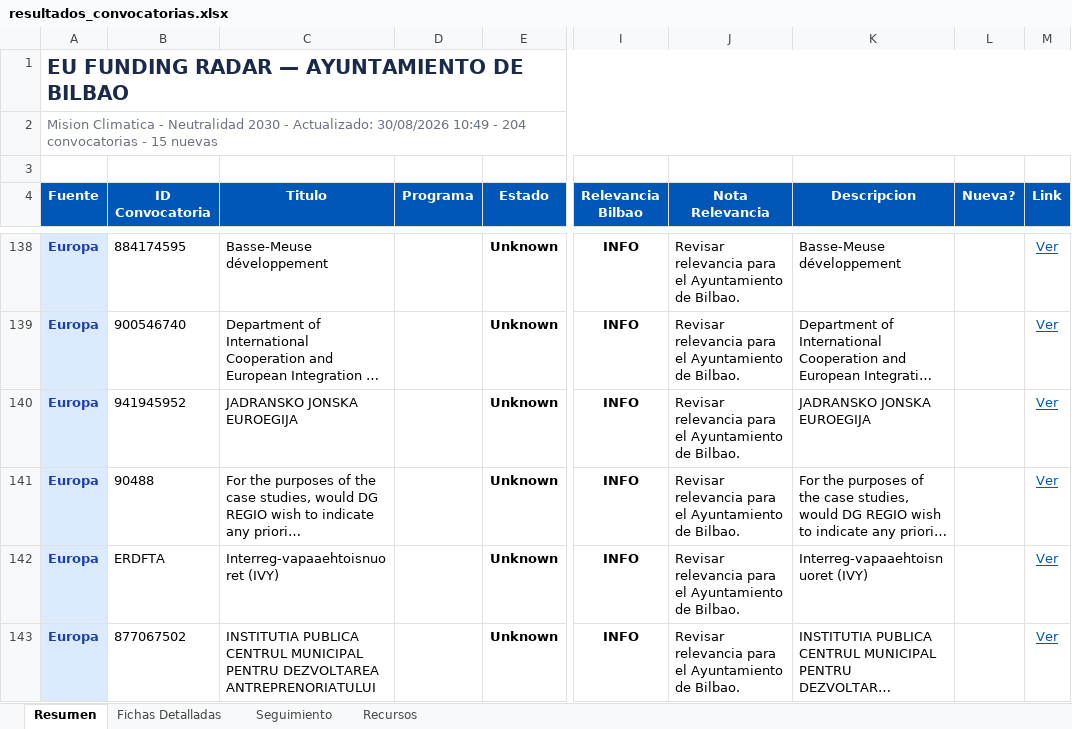
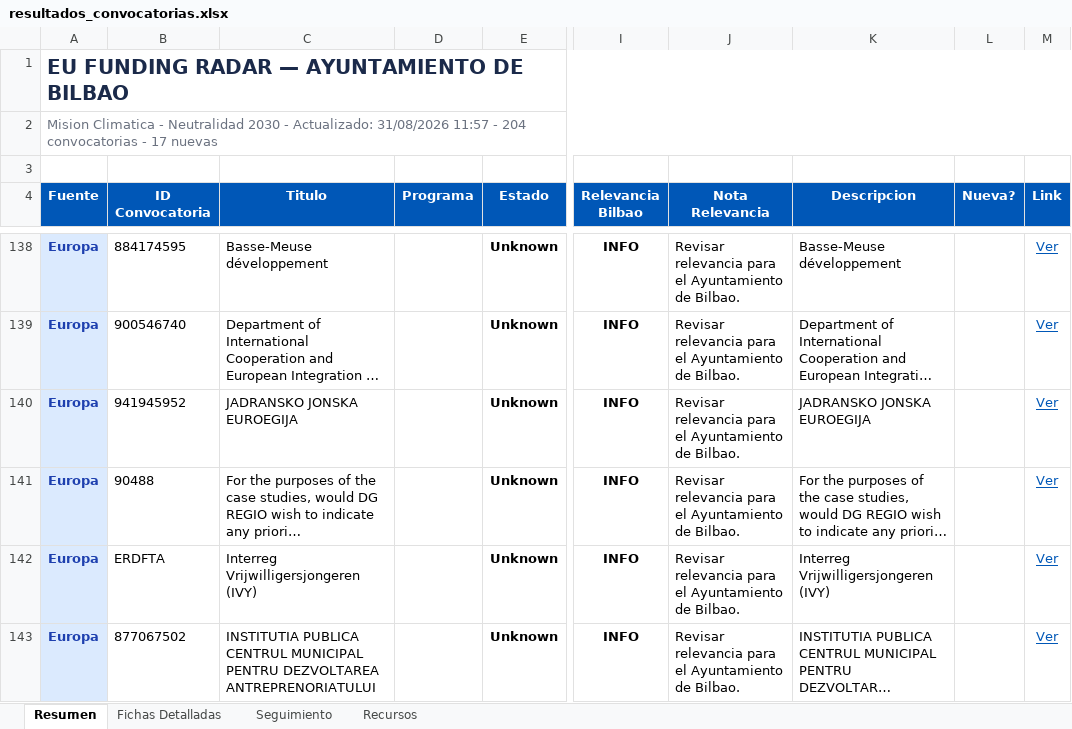
Before and after one commit to haguirre-lab/eu-funding-radar, an Excel workbook: docs/resultados_convocatorias.xlsx, sheet Resumen, drawn as a sheet; only a part is shown, gaps mark what is left out; long unchanged cells end in …; values as stored, in another font and other column widths than the file's, no borders; the diff covers the shown part only; the diff names each change by its address in the sheet, - before the commit and + after, or states it on an @@ line.

```diff
--- a/docs/resultados_convocatorias.xlsx (sheet Resumen)
+++ b/docs/resultados_convocatorias.xlsx (sheet Resumen)
-A2 (Fuente): …- Actualizado: 30/08/2026 10:49 - 204 convocatorias - 15 nuevas
+A2 (Fuente): …- Actualizado: 31/08/2026 11:57 - 204 convocatorias - 17 nuevas
-C142 (Titulo): Interreg-vapaaehtoisnuoret (IVY)
+C142 (Titulo): Interreg Vrijwilligersjongeren (IVY)
-K142 (Descripcion): Interreg-vapaaehtoisnuoret (IVY)
+K142 (Descripcion): Interreg Vrijwilligersjongeren (IVY)
```
Also changed, not shown: 3 added rows, 3 removed rows, 31 edited cells and cell formats elsewhere in this sheet, sheet Fichas Detalladas, sheet Seguimiento, 3 other files.
